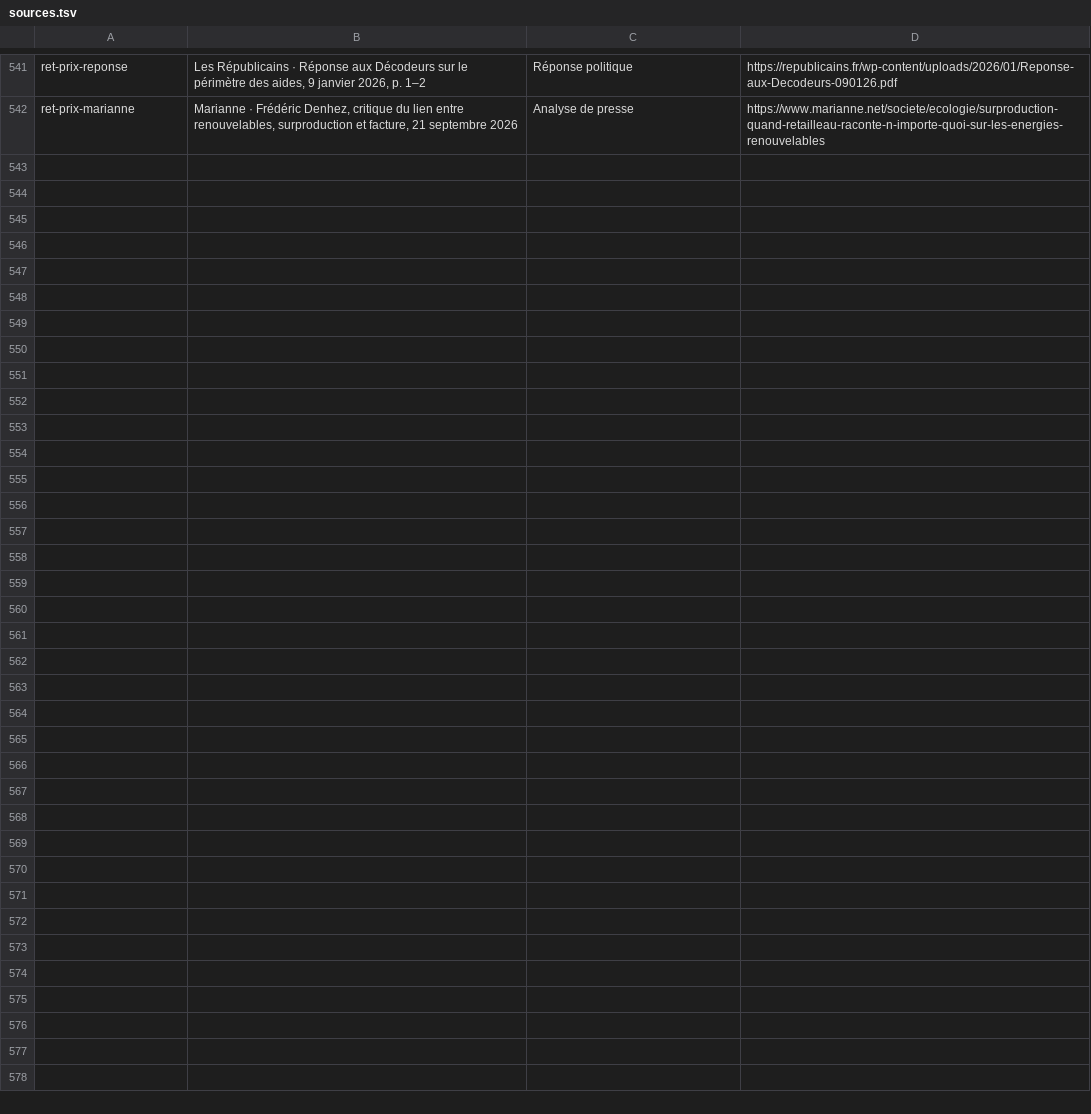
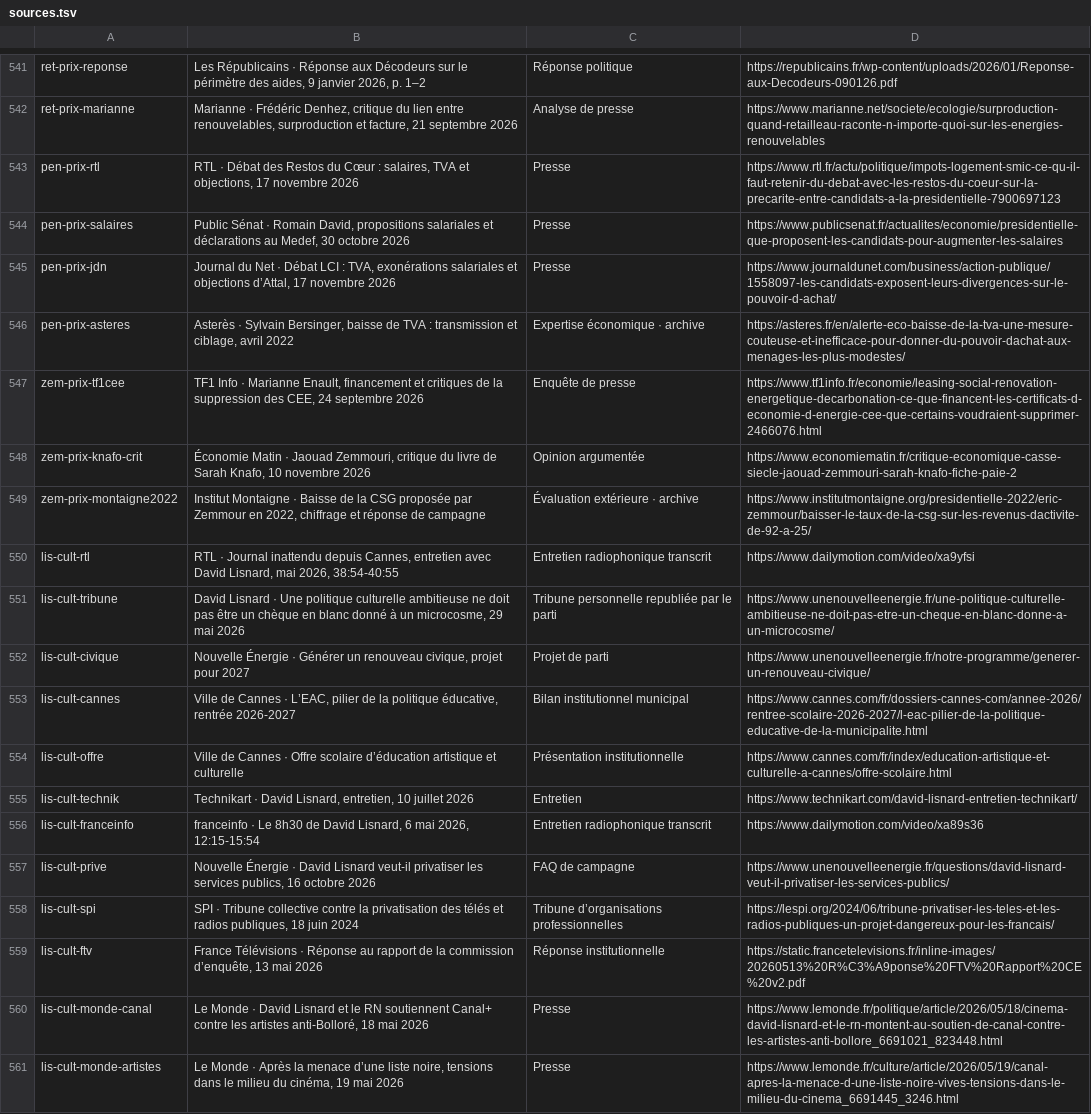
Before and after one commit to adrienconrath/pourquivoter, a TSV file: data/sources.tsv, drawn as a sheet; only a part is shown, gaps mark what is left out; the diff names each change by its address in the sheet, - before the commit and + after, or states it on an @@ line.

Commit message:
Achever les dix fiches coût de la vie et documenter la culture de Lisnard

```diff
--- a/data/sources.tsv
+++ b/data/sources.tsv
+row 543: pen-prix-rtl | RTL · Débat des Restos du Cœur : salaires, TVA et objections, 17 novembre 2026 | Presse | https://www.rtl.fr/actu/politique/impots-logement-smic-ce-qu-il-faut-retenir-du-debat-avec-les-restos-du-coeur-sur-la-precarite-entre-candidats-a-la-presidentielle-7900697123
+row 544: pen-prix-salaires | Public Sénat · Romain David, propositions salariales et déclarations au Medef, 30 octobre 2026 | Presse | https://www.publicsenat.fr/actualites/economie/presidentielle-que-proposent-les-candidats-pour-augmenter-les-salaires
+row 545: pen-prix-jdn | Journal du Net · Débat LCI : TVA, exonérations salariales et objections d’Attal, 17 novembre 2026 | Presse | https://www.journaldunet.com/business/action-publique/1558097-les-candidats-exposent-leurs-divergences-sur-le-pouvoir-d-achat/
+row 546: pen-prix-asteres | Asterès · Sylvain Bersinger, baisse de TVA : transmission et ciblage, avril 2022 | Expertise économique · archive | https://asteres.fr/en/alerte-eco-baisse-de-la-tva-une-mesure-couteuse-et-inefficace-pour-donner-du-pouvoir-dachat-aux-menages-les-plus-modestes/
+row 547: zem-prix-tf1cee | TF1 Info · Marianne Enault, financement et critiques de la suppression des CEE, 24 septembre 2026 | Enquête de presse | https://www.tf1info.fr/economie/leasing-social-renovation-energetique-decarbonation-ce-que-financent-les-certificats-d-economie-d-energie-cee-que-certains-voudraient-supprimer-2466076.html
+row 548: zem-prix-knafo-crit | Économie Matin · Jaouad Zemmouri, critique du livre de Sarah Knafo, 10 novembre 2026 | Opinion argumentée | https://www.economiematin.fr/critique-economique-casse-siecle-jaouad-zemmouri-sarah-knafo-fiche-paie-2
+row 549: zem-prix-montaigne2022 | Institut Montaigne · Baisse de la CSG proposée par Zemmour en 2022, chiffrage et réponse de campagne | Évaluation extérieure · archive | https://www.institutmontaigne.org/presidentielle-2022/eric-zemmour/baisser-le-taux-de-la-csg-sur-les-revenus-dactivite-de-92-a-25/
+row 550: lis-cult-rtl | RTL · Journal inattendu depuis Cannes, entretien avec David Lisnard, mai 2026, 38:54-40:55 | Entretien radiophonique transcrit | https://www.dailymotion.com/video/xa9yfsi
+row 551: lis-cult-tribune | David Lisnard · Une politique culturelle ambitieuse ne doit pas être un chèque en blanc donné à un microcosme, 29 mai 2026 | Tribune personnelle republiée par le parti | https://www.unenouvelleenergie.fr/une-politique-culturelle-ambitieuse-ne-doit-pas-etre-un-cheque-en-blanc-donne-a-un-microcosme/
+row 552: lis-cult-civique | Nouvelle Énergie · Générer un renouveau civique, projet pour 2027 | Projet de parti | https://www.unenouvelleenergie.fr/notre-programme/generer-un-renouveau-civique/
+row 553: lis-cult-cannes | Ville de Cannes · L’EAC, pilier de la politique éducative, rentrée 2026-2027 | Bilan institutionnel municipal | https://www.cannes.com/fr/dossiers-cannes-com/annee-2026/rentree-scolaire-2026-2027/l-eac-pilier-de-la-politique-educative-de-la-municipalite.html
+row 554: lis-cult-offre | Ville de Cannes · Offre scolaire d’éducation artistique et culturelle | Présentation institutionnelle | https://www.cannes.com/fr/index/education-artistique-et-culturelle-a-cannes/offre-scolaire.html
+row 555: lis-cult-technik | Technikart · David Lisnard, entretien, 10 juillet 2026 | Entretien | https://www.technikart.com/david-lisnard-entretien-technikart/
+row 556: lis-cult-franceinfo | franceinfo · Le 8h30 de David Lisnard, 6 mai 2026, 12:15-15:54 | Entretien radiophonique transcrit | https://www.dailymotion.com/video/xa89s36
+row 557: lis-cult-prive | Nouvelle Énergie · David Lisnard veut-il privatiser les services publics, 16 octobre 2026 | FAQ de campagne | https://www.unenouvelleenergie.fr/questions/david-lisnard-veut-il-privatiser-les-services-publics/
+row 558: lis-cult-spi | SPI · Tribune collective contre la privatisation des télés et radios publiques, 18 juin 2024 | Tribune d’organisations professionnelles | https://lespi.org/2024/06/tribune-privatiser-les-teles-et-les-radios-publiques-un-projet-dangereux-pour-les-francais/
+row 559: lis-cult-ftv | France Télévisions · Réponse au rapport de la commission d’enquête, 13 mai 2026 | Réponse institutionnelle | https://static.francetelevisions.fr/inline-images/20260513%20R%C3%A9ponse%20FTV%20Rapport%20CE%20v2.pdf
+row 560: lis-cult-monde-canal | Le Monde · David Lisnard et le RN soutiennent Canal+ contre les artistes anti-Bolloré, 18 mai 2026 | Presse | https://www.lemonde.fr/politique/article/2026/05/18/cinema-david-lisnard-et-le-rn-montent-au-soutien-de-canal-contre-les-artistes-anti-bollore_6691021_823448.html
+row 561: lis-cult-monde-artistes | Le Monde · Après la menace d’une liste noire, tensions dans le milieu du cinéma, 19 mai 2026 | Presse | https://www.lemonde.fr/culture/article/2026/05/19/canal-apres-la-menace-d-une-liste-noire-vives-tensions-dans-le-milieu-du-cinema_6691445_3246.html
```
Also changed, not shown: data/audit-couverture.tsv, data/recherches.tsv, 5 other files.
